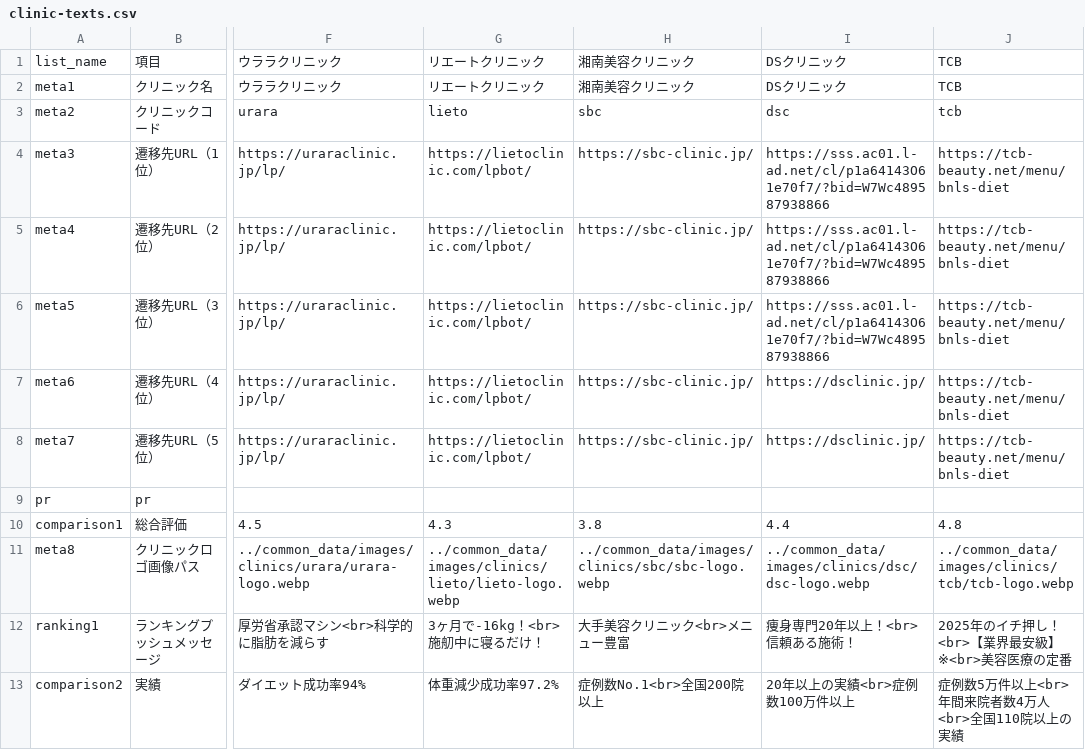
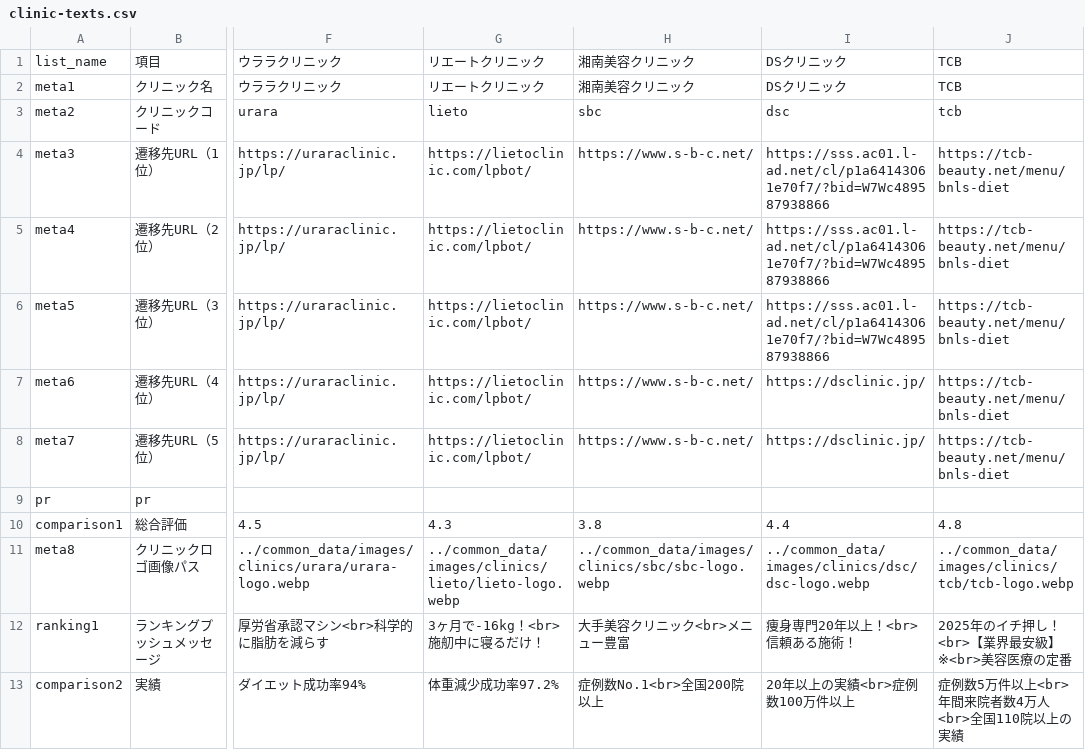
Before and after one commit to senjinholdings/GSA_Medical_Diet, a CSV file: medical-diet001/data/clinic-texts.csv, drawn as a sheet; only a part is shown, gaps mark what is left out; the diff names each change by its address in the sheet, - before the commit and + after, or states it on an @@ line.

Commit message:
Update medical-diet001/data/clinic-texts.csv from spreadsheet

```diff
--- a/medical-diet001/data/clinic-texts.csv
+++ b/medical-diet001/data/clinic-texts.csv
-H4:H8: https://sbc-clinic.jp/
+H4:H8: https://www.s-b-c.net/
```
